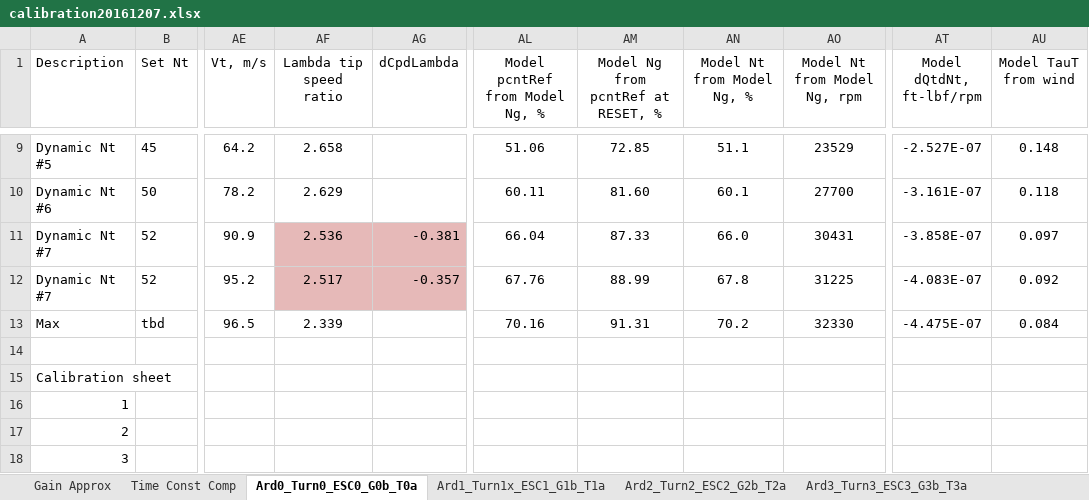
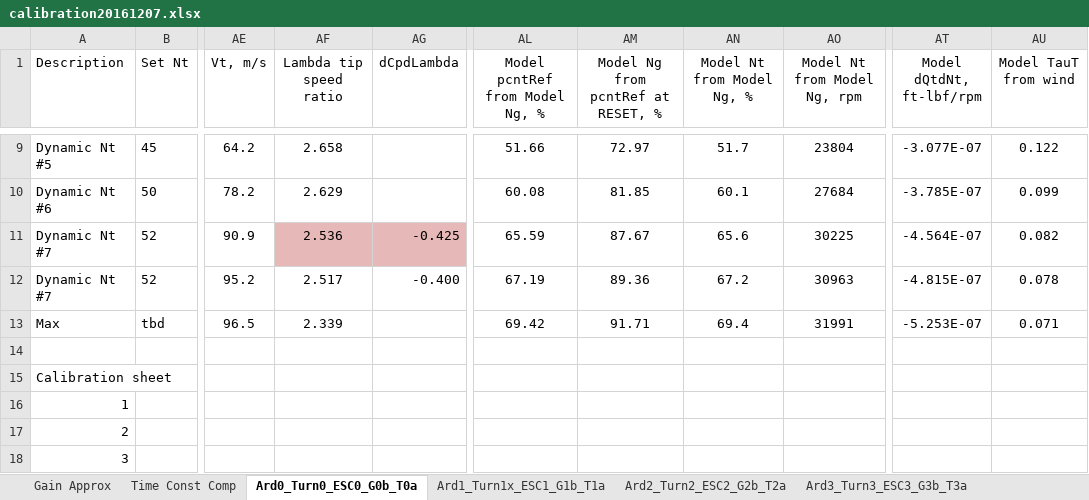
Before and after one commit to davegutz/ESC, an Excel workbook: myESC-Particle-DEV/saves/calibration20161207.xlsx, sheet Ard0_Turn0_ESC0_G0b_T0a, drawn as a sheet; only a part is shown, gaps mark what is left out; values as stored, in another font and other column widths than the file's, no borders; charts and pictures not drawn; the diff covers the shown part only; the diff names each change by its address in the sheet, - before the commit and + after, or states it on an @@ line.

```diff
--- a/myESC-Particle-DEV/saves/calibration20161207.xlsx (sheet Ard0_Turn0_ESC0_G0b_T0a)
+++ b/myESC-Particle-DEV/saves/calibration20161207.xlsx (sheet Ard0_Turn0_ESC0_G0b_T0a)
-AL9 (Model pcntRef from Model Ng, %): 51.06
+AL9 (Model pcntRef from Model Ng, %): 51.66
-AM9: 72.85
+AM9: 72.97
-AN9 (Model Nt from Model Ng, %): 51.1
+AN9 (Model Nt from Model Ng, %): 51.7
-AO9 (Model Nt from Model Ng, rpm): 23529
+AO9 (Model Nt from Model Ng, rpm): 23804
-AT9 (Model dQtdNt, ft-lbf/rpm): -2.527E-07
+AT9 (Model dQtdNt, ft-lbf/rpm): -3.077E-07
-AU9 (Model TauT from wind): 0.148
+AU9 (Model TauT from wind): 0.122
-AL10 (Model pcntRef from Model Ng, %): 60.11
+AL10 (Model pcntRef from Model Ng, %): 60.08
-AM10: 81.60
+AM10: 81.85
-AO10 (Model Nt from Model Ng, rpm): 27700
+AO10 (Model Nt from Model Ng, rpm): 27684
-AT10 (Model dQtdNt, ft-lbf/rpm): -3.161E-07
+AT10 (Model dQtdNt, ft-lbf/rpm): -3.785E-07
-AU10 (Model TauT from wind): 0.118
+AU10 (Model TauT from wind): 0.099
-AG11 (dCpdLambda): -0.381
+AG11 (dCpdLambda): -0.425
-AL11 (Model pcntRef from Model Ng, %): 66.04
+AL11 (Model pcntRef from Model Ng, %): 65.59
-AM11: 87.33
+AM11: 87.67
-AN11 (Model Nt from Model Ng, %): 66.0
+AN11 (Model Nt from Model Ng, %): 65.6
-AO11 (Model Nt from Model Ng, rpm): 30431
+AO11 (Model Nt from Model Ng, rpm): 30225
-AT11 (Model dQtdNt, ft-lbf/rpm): -3.858E-07
+AT11 (Model dQtdNt, ft-lbf/rpm): -4.564E-07
-AU11 (Model TauT from wind): 0.097
+AU11 (Model TauT from wind): 0.082
-AF12:AG12 fill: #E6B9B8
+AF12:AG12 fill: none
-AG12 (dCpdLambda): -0.357
+AG12 (dCpdLambda): -0.400
-AL12 (Model pcntRef from Model Ng, %): 67.76
+AL12 (Model pcntRef from Model Ng, %): 67.19
-AM12: 88.99
+AM12: 89.36
-AN12 (Model Nt from Model Ng, %): 67.8
+AN12 (Model Nt from Model Ng, %): 67.2
-AO12 (Model Nt from Model Ng, rpm): 31225
+AO12 (Model Nt from Model Ng, rpm): 30963
-AT12 (Model dQtdNt, ft-lbf/rpm): -4.083E-07
+AT12 (Model dQtdNt, ft-lbf/rpm): -4.815E-07
-AU12 (Model TauT from wind): 0.092
+AU12 (Model TauT from wind): 0.078
-AL13 (Model pcntRef from Model Ng, %): 70.16
+AL13 (Model pcntRef from Model Ng, %): 69.42
-AM13: 91.31
+AM13: 91.71
-AN13 (Model Nt from Model Ng, %): 70.2
+AN13 (Model Nt from Model Ng, %): 69.4
-AO13 (Model Nt from Model Ng, rpm): 32330
+AO13 (Model Nt from Model Ng, rpm): 31991
-AT13 (Model dQtdNt, ft-lbf/rpm): -4.475E-07
+AT13 (Model dQtdNt, ft-lbf/rpm): -5.253E-07
-AU13 (Model TauT from wind): 0.084
+AU13 (Model TauT from wind): 0.071
```
Also changed, not shown: 1 added row, 1 removed row, 59 edited cells and cell formats elsewhere in this sheet, sheet Ard2_Turn2_ESC2_G2b_T2a, sheet Ard3_Turn3_ESC3_G3b_T3a, sheet Ard4_Turn4_ESC4_G4b_T4a, sheet Ard1_Turn1x_ESC1_G1b_T1a, charts or pictures, myESC-Particle-DEV/saves/fr_a0_t0_e0_g0b_t0a.xlsx, 1 other file.
